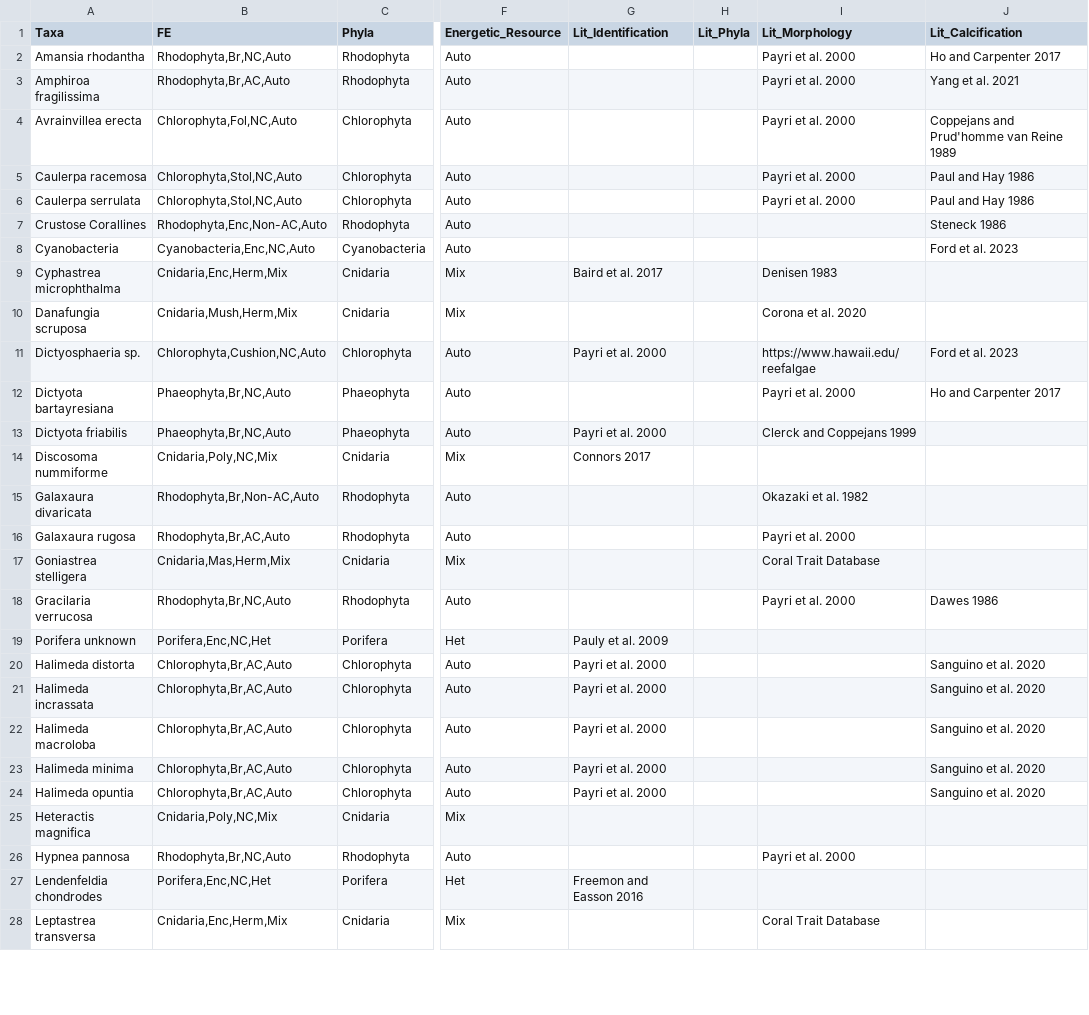
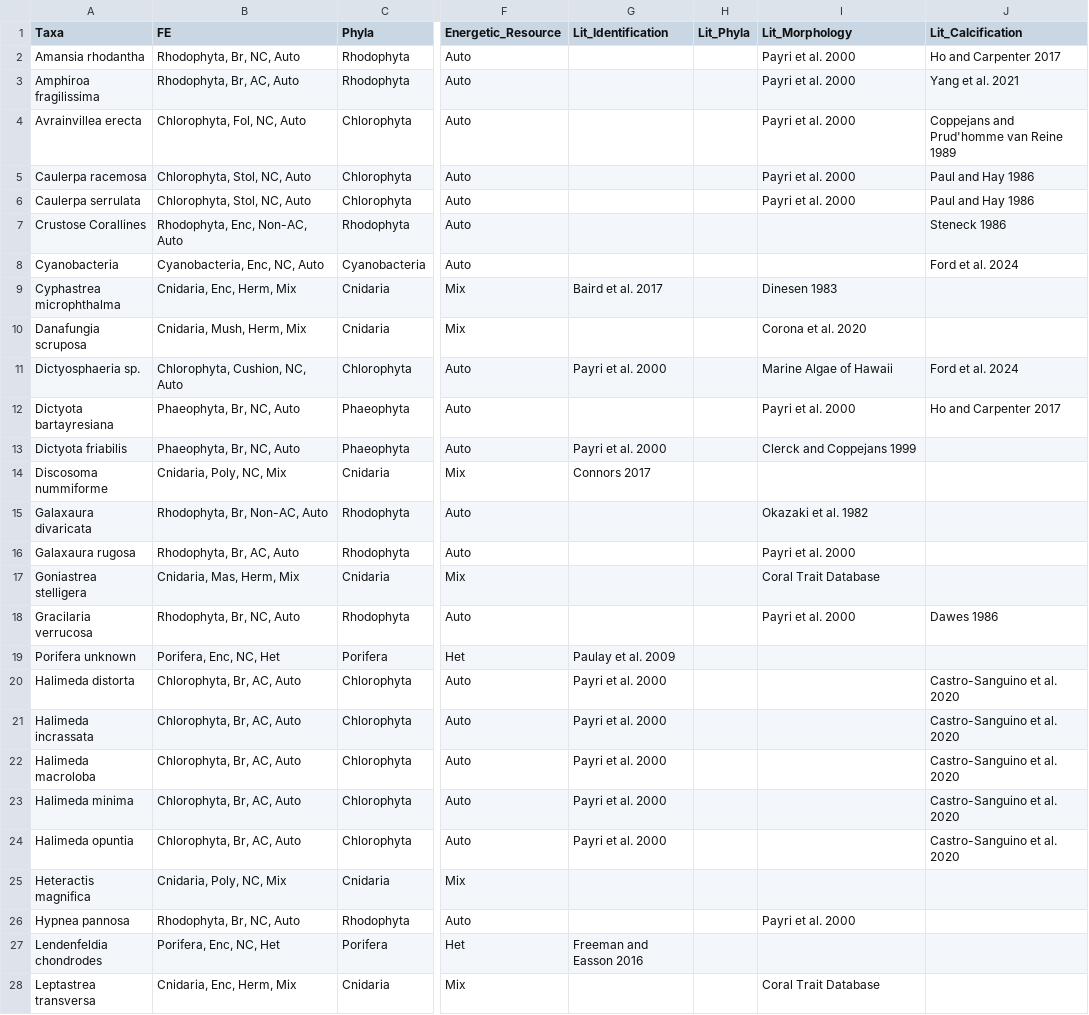
Before and after one commit to dbarnas/Natural_environmental_gradients_alter_community_composition_and_functional_diversity_on_coral_reefs, a CSV file: Data/Species_FE_Literature.csv, drawn as a sheet; only a part is shown, gaps mark what is left out; the diff covers the shown part only; the diff names each change by its address in the sheet, - before the commit and + after, or states it on an @@ line.

```diff
--- a/Data/Species_FE_Literature.csv
+++ b/Data/Species_FE_Literature.csv
-B2 (FE): Rhodophyta,Br,NC,Auto
+B2 (FE): Rhodophyta, Br, NC, Auto
-B3 (FE): Rhodophyta,Br,AC,Auto
+B3 (FE): Rhodophyta, Br, AC, Auto
-B4 (FE): Chlorophyta,Fol,NC,Auto
+B4 (FE): Chlorophyta, Fol, NC, Auto
-B5:B6 (FE): Chlorophyta,Stol,NC,Auto
+B5:B6 (FE): Chlorophyta, Stol, NC, Auto
-B7 (FE): Rhodophyta,Enc,Non-AC,Auto
+B7 (FE): Rhodophyta, Enc, Non-AC, Auto
-B8 (FE): Cyanobacteria,Enc,NC,Auto
+B8 (FE): Cyanobacteria, Enc, NC, Auto
-J8 (Lit_Calcification): Ford et al. 2023
+J8 (Lit_Calcification): Ford et al. 2024
-B9 (FE): Cnidaria,Enc,Herm,Mix
+B9 (FE): Cnidaria, Enc, Herm, Mix
-I9 (Lit_Morphology): Denisen 1983
+I9 (Lit_Morphology): Dinesen 1983
-B10 (FE): Cnidaria,Mush,Herm,Mix
+B10 (FE): Cnidaria, Mush, Herm, Mix
-B11 (FE): Chlorophyta,Cushion,NC,Auto
+B11 (FE): Chlorophyta, Cushion, NC, Auto
-I11 (Lit_Morphology): https://www.hawaii.edu/reefalgae
+I11 (Lit_Morphology): Marine Algae of Hawaii
-J11 (Lit_Calcification): Ford et al. 2023
+J11 (Lit_Calcification): Ford et al. 2024
-B12:B13 (FE): Phaeophyta,Br,NC,Auto
+B12:B13 (FE): Phaeophyta, Br, NC, Auto
-B14 (FE): Cnidaria,Poly,NC,Mix
+B14 (FE): Cnidaria, Poly, NC, Mix
-B15 (FE): Rhodophyta,Br,Non-AC,Auto
+B15 (FE): Rhodophyta, Br, Non-AC, Auto
-B16 (FE): Rhodophyta,Br,AC,Auto
+B16 (FE): Rhodophyta, Br, AC, Auto
-B17 (FE): Cnidaria,Mas,Herm,Mix
+B17 (FE): Cnidaria, Mas, Herm, Mix
-B18 (FE): Rhodophyta,Br,NC,Auto
+B18 (FE): Rhodophyta, Br, NC, Auto
-B19 (FE): Porifera,Enc,NC,Het
+B19 (FE): Porifera, Enc, NC, Het
-G19 (Lit_Identification): Pauly et al. 2009
+G19 (Lit_Identification): Paulay et al. 2009
-B20:B24 (FE): Chlorophyta,Br,AC,Auto
+B20:B24 (FE): Chlorophyta, Br, AC, Auto
-J20:J24 (Lit_Calcification): Sanguino et al. 2020
+J20:J24 (Lit_Calcification): Castro-Sanguino et al. 2020
-B25 (FE): Cnidaria,Poly,NC,Mix
+B25 (FE): Cnidaria, Poly, NC, Mix
-B26 (FE): Rhodophyta,Br,NC,Auto
+B26 (FE): Rhodophyta, Br, NC, Auto
-B27 (FE): Porifera,Enc,NC,Het
+B27 (FE): Porifera, Enc, NC, Het
-G27 (Lit_Identification): Freemon and Easson 2016
+G27 (Lit_Identification): Freeman and Easson 2016
-B28 (FE): Cnidaria,Enc,Herm,Mix
+B28 (FE): Cnidaria, Enc, Herm, Mix
```
Also changed, not shown: 25 edited cells elsewhere in this file, 3 other files.
